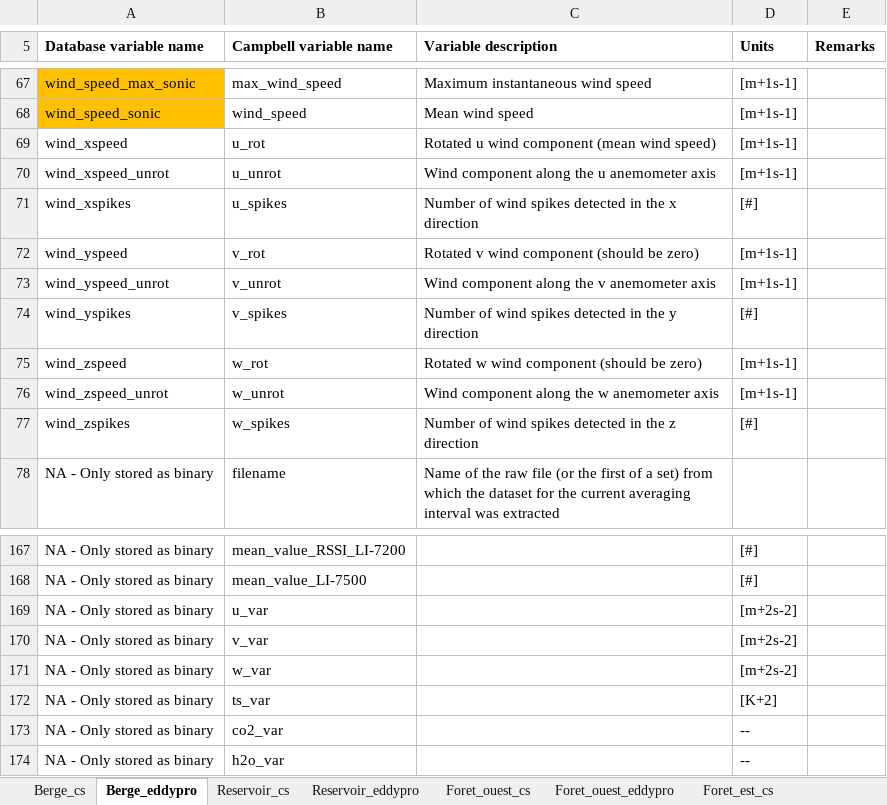
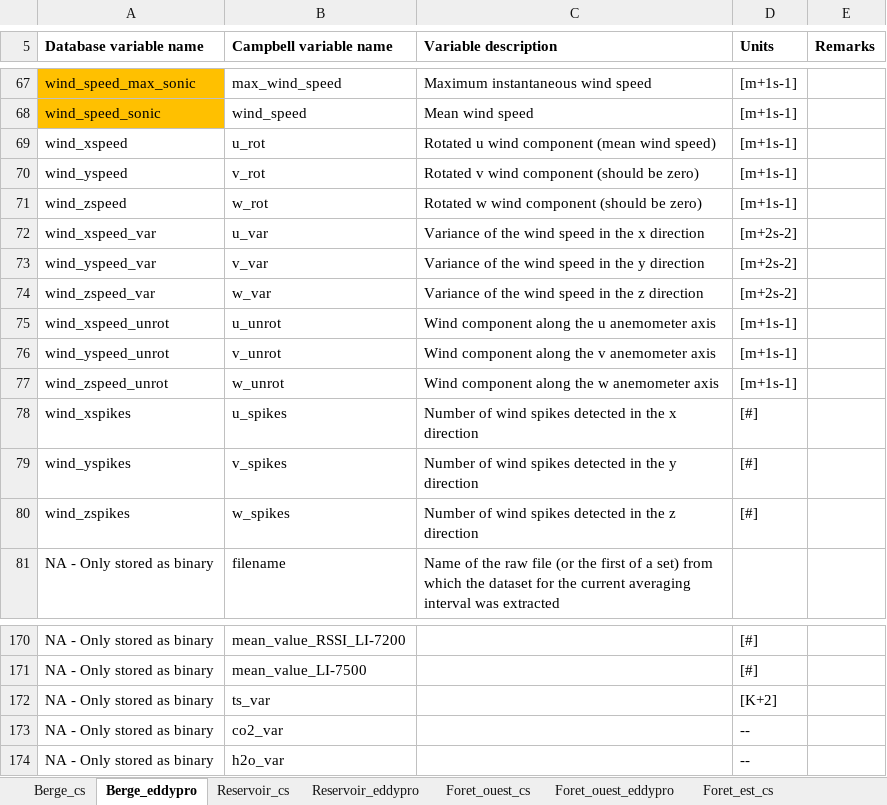
Before and after one commit to AntoineThiboult/Ro2_data_worflow, an Excel workbook: Resources/Variable_description_full.xlsx, sheet Berge_eddypro, drawn as a sheet; only a part is shown, gaps mark what is left out; values as stored, in another font and other column widths than the file's, no borders; removed rows and columns are numbered as before the commit, all else as after; the diff names each change by its address in the sheet, - before the commit and + after, or states it on an @@ line.

```diff
--- a/Resources/Variable_description_full.xlsx (sheet Berge_eddypro)
+++ b/Resources/Variable_description_full.xlsx (sheet Berge_eddypro)
@@ row 72 moved to row 70: wind_yspeed @@
@@ row 75 moved to row 71: wind_zspeed @@
+row 72: wind_xspeed_var | u_var | Variance of the wind speed in the x direction | [m+2s-2]
+row 73: wind_yspeed_var | v_var | Variance of the wind speed in the y direction | [m+2s-2]
+row 74: wind_zspeed_var | w_var | Variance of the wind speed in the z direction | [m+2s-2]
@@ row 73 moved to row 76: wind_yspeed_unrot @@
@@ row 76 moved to row 77: wind_zspeed_unrot @@
-row 169: NA - Only stored as binary | u_var |  | [m+2s-2]
-row 170: NA - Only stored as binary | v_var |  | [m+2s-2]
-row 171: NA - Only stored as binary | w_var |  | [m+2s-2]
```
Also changed, not shown: sheet Reservoir_eddypro, sheet Foret_est_eddypro, sheet Foret_ouest_eddypro, 11 other files.
